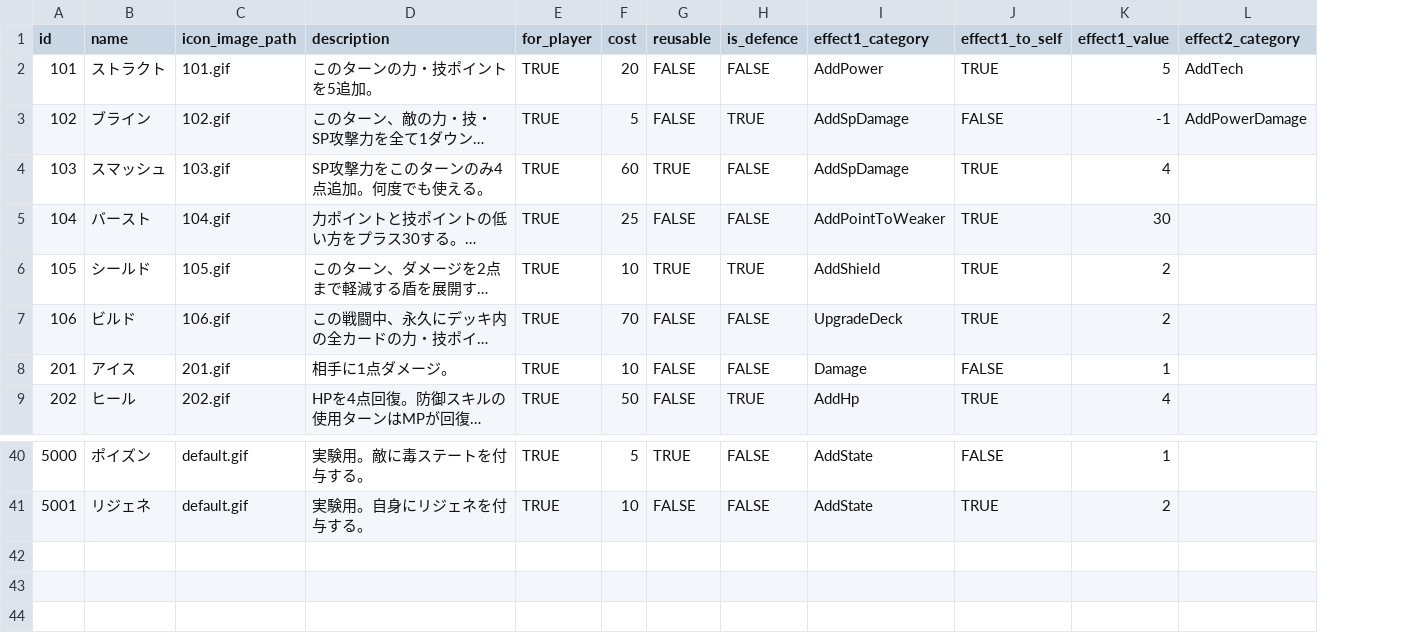
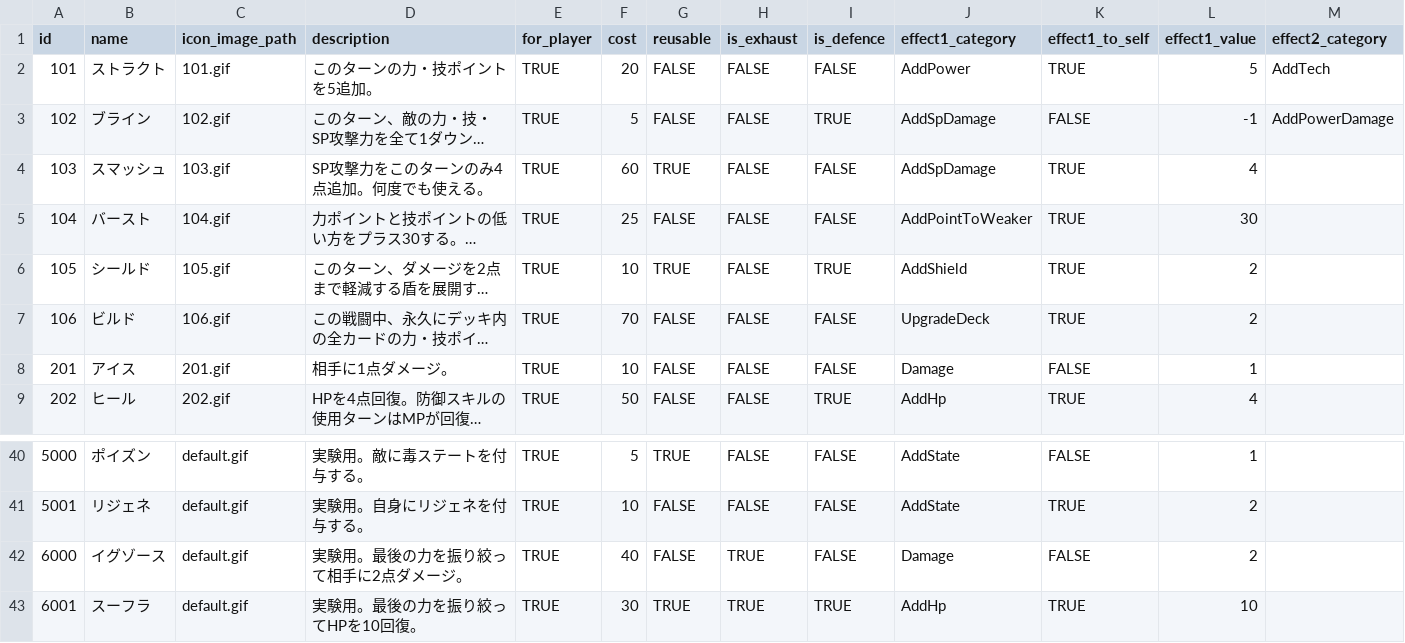
Before and after one commit to jyllsarta/stray-masterdata, a CSV file: seeds/skills.csv, drawn as a sheet; only a part is shown, gaps mark what is left out; long unchanged cells end in …; rows hold the shown columns only; the diff names each change by its address in the sheet, - before the commit and + after, or states it on an @@ line.

Commit message:
update by Masterdata Task 2020-12-21 19:15:47 +0900

```diff
--- a/seeds/skills.csv
+++ b/seeds/skills.csv
+column H (is_exhaust), rows 2-9: all FALSE; rows 40-41: FALSE | FALSE
+row 42: 6000 | イグゾース | default.gif | 実験用。最後の力を振り絞って相手に2点ダメージ。 | TRUE | 40 | FALSE | TRUE | FALSE | Damage | FALSE | 2
+row 43: 6001 | スーフラ | default.gif | 実験用。最後の力を振り絞ってHPを10回復。 | TRUE | 30 | TRUE | TRUE | TRUE | AddHp | TRUE | 10
```
